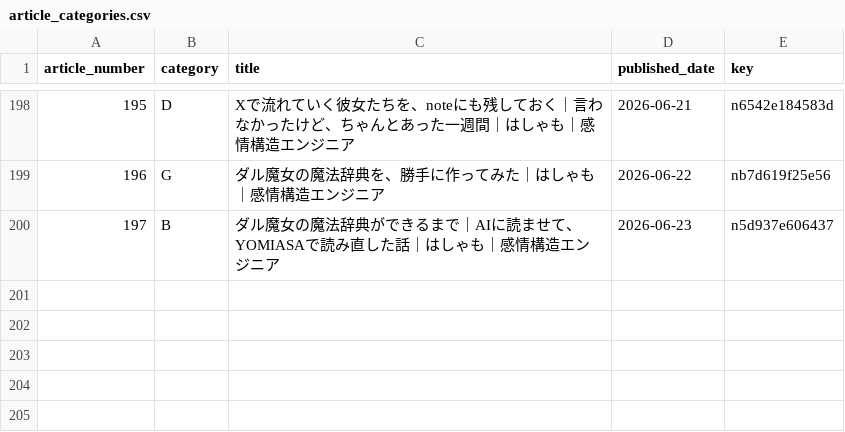
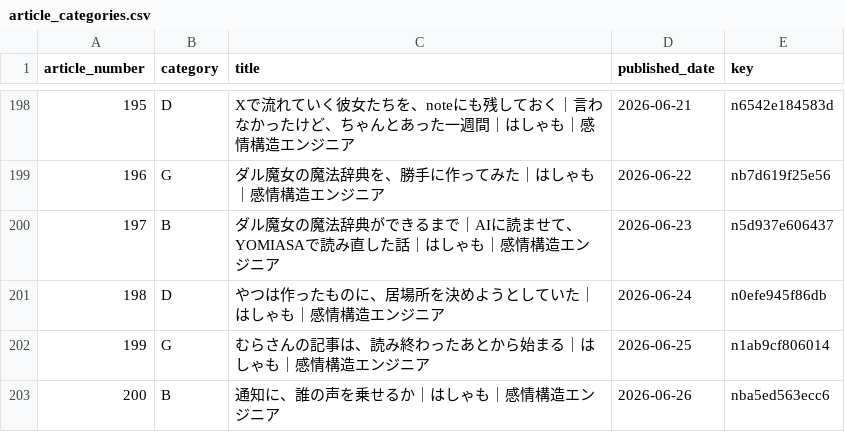
Before and after one commit to hasyamo/note-stats-tracker, a CSV file: data/article_categories.csv, drawn as a sheet; only a part is shown, gaps mark what is left out; the diff names each change by its address in the sheet, - before the commit and + after, or states it on an @@ line.

Commit message:
update categories

```diff
--- a/data/article_categories.csv
+++ b/data/article_categories.csv
+row 201: 198 | D | やつは作ったものに、居場所を決めようとしていた｜はしゃも｜感情構造エンジニア | 2026-06-24 | n0efe945f86db
+row 202: 199 | G | むらさんの記事は、読み終わったあとから始まる｜はしゃも｜感情構造エンジニア | 2026-06-25 | n1ab9cf806014
+row 203: 200 | B | 通知に、誰の声を乗せるか｜はしゃも｜感情構造エンジニア | 2026-06-26 | nba5ed563ecc6
```
